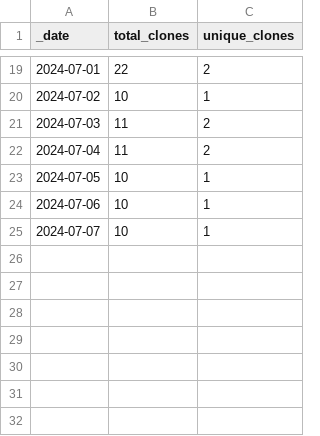
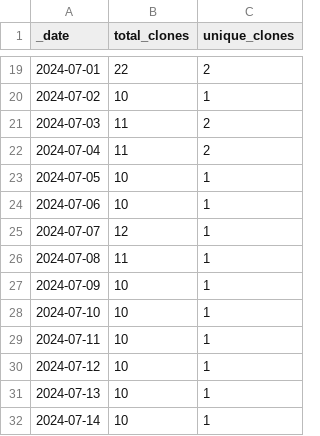
Before and after one commit to ansible-middleware/common, a CSV file: traffic/clones.csv, drawn as a sheet; only a part is shown, gaps mark what is left out.

Commit message:
GitHub traffic

```diff
--- a/traffic/clones.csv
+++ b/traffic/clones.csv
@@ -24,2 +24,9 @@ _date,total_clones,unique_clones
 2024-07-06,10,1
-2024-07-07,10,1
+2024-07-07,12,1
+2024-07-08,11,1
+2024-07-09,10,1
+2024-07-10,10,1
+2024-07-11,10,1
+2024-07-12,10,1
+2024-07-13,10,1
+2024-07-14,10,1
```
Also changed, not shown: traffic/views.csv, 1 other file.
